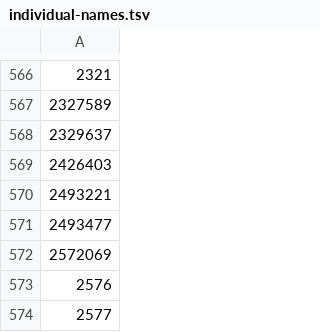
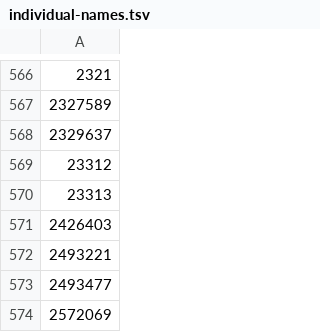
Before and after one commit to Joshua-F/cache-names, a TSV file: individual-names.tsv, drawn as a sheet; only a part is shown, gaps mark what is left out; the shorter side is filled out with more unchanged rows.

```diff
--- a/individual-names.tsv
+++ b/individual-names.tsv
@@ -568,2 +568,4 @@
 2329637
+23312
+23313
 2426403
```
Also changed, not shown: 2 other files.
